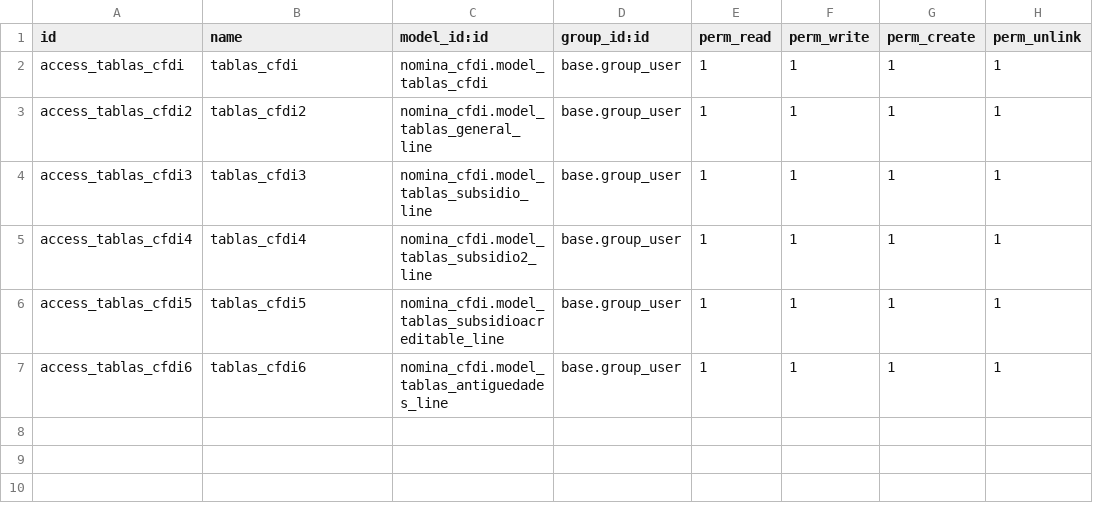
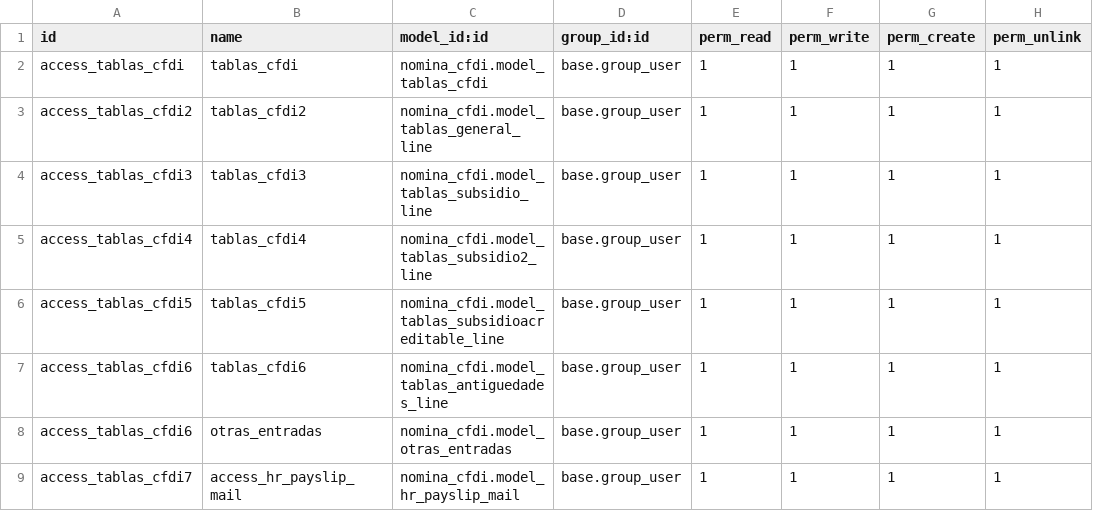
Before and after one commit to itadmin01/Odoo_CFDI, a CSV file: nomina_cfdi/security/ir.model.access.csv, drawn as a sheet.

```diff
--- a/nomina_cfdi/security/ir.model.access.csv
+++ b/nomina_cfdi/security/ir.model.access.csv
@@ -7 +7,3 @@ access_tablas_cfdi5,tablas_cfdi5,nomina_cfdi.model_tablas_subsidioacreditable_li
 access_tablas_cfdi6,tablas_cfdi6,nomina_cfdi.model_tablas_antiguedades_line,base.group_user,1,1,1,1
+access_tablas_cfdi6,otras_entradas,nomina_cfdi.model_otras_entradas,base.group_user,1,1,1,1
+access_tablas_cfdi7,access_hr_payslip_mail,nomina_cfdi.model_hr_payslip_mail,base.group_user,1,1,1,1
```
Also changed, not shown: nomina_cfdi_ee/security/ir.model.access.csv, 26 other files.
